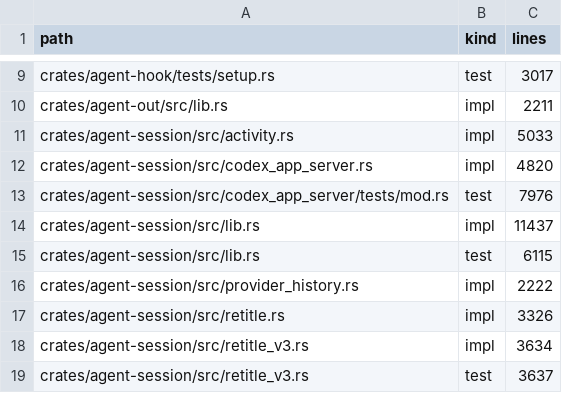
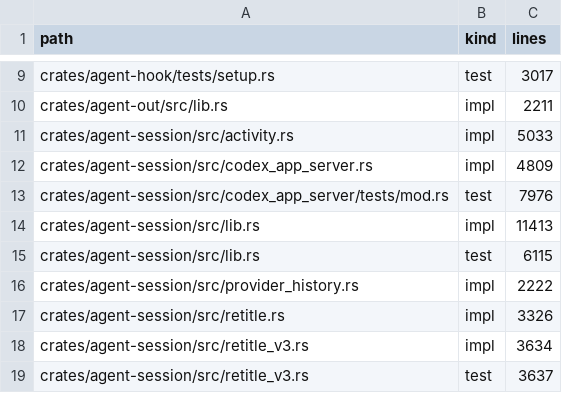
Before and after one commit to sympoies/nils-cli, a TSV file: scripts/ci/file-size-baseline.tsv, drawn as a sheet; only a part is shown, gaps mark what is left out.

```diff
--- a/scripts/ci/file-size-baseline.tsv
+++ b/scripts/ci/file-size-baseline.tsv
@@ -11,5 +11,5 @@ crates/agent-out/src/lib.rs	impl	2211
 crates/agent-session/src/activity.rs	impl	5033
-crates/agent-session/src/codex_app_server.rs	impl	4820
+crates/agent-session/src/codex_app_server.rs	impl	4809
 crates/agent-session/src/codex_app_server/tests/mod.rs	test	7976
-crates/agent-session/src/lib.rs	impl	11437
+crates/agent-session/src/lib.rs	impl	11413
 crates/agent-session/src/lib.rs	test	6115
```
Also changed, not shown: 15 other files.
